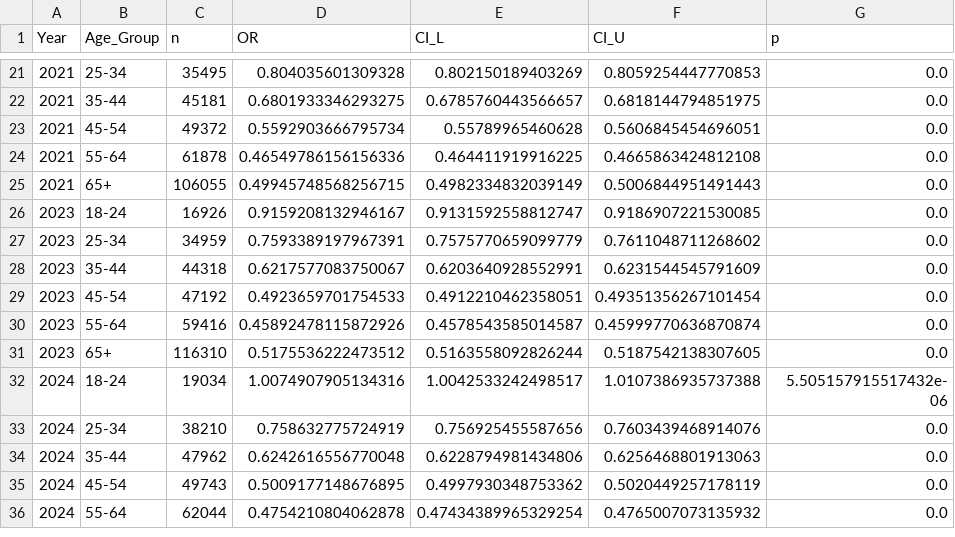
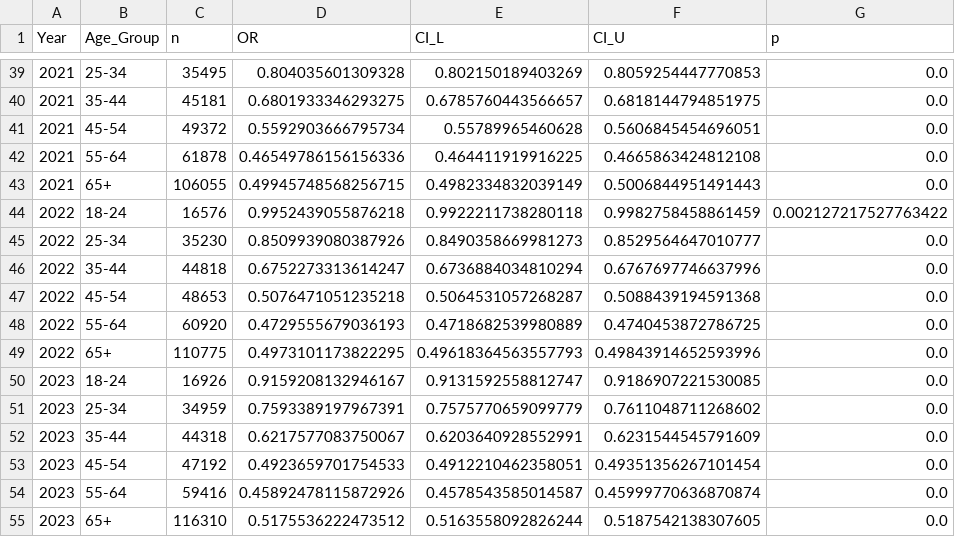
Before and after one commit to cedricshan/pa-fmd-hte, a CSV file: tables/temporal_age_or.csv, drawn as a sheet; only a part is shown, gaps mark what is left out; the shorter side is filled out with more unchanged rows; the diff covers the shown part only.

```diff
--- a/tables/temporal_age_or.csv
+++ b/tables/temporal_age_or.csv
@@ -25,2 +43,8 @@ Year,Age_Group,n,OR,CI_L,CI_U,p
 2021,65+,106055,0.49945748568256715,0.4982334832039149,0.5006844951491443,0.0
+2022,18-24,16576,0.9952439055876218,0.9922211738280118,0.9982758458861459,0.002127217527763422
+2022,25-34,35230,0.8509939080387926,0.8490358669981273,0.8529564647010777,0.0
+2022,35-44,44818,0.6752273313614247,0.6736884034810294,0.6767697746637996,0.0
+2022,45-54,48653,0.5076471051235218,0.5064531057268287,0.5088439194591368,0.0
+2022,55-64,60920,0.4729555679036193,0.4718682539980889,0.4740453872786725,0.0
+2022,65+,110775,0.4973101173822295,0.49618364563557793,0.49843914652593996,0.0
 2023,18-24,16926,0.9159208132946167,0.9131592558812747,0.9186907221530085,0.0
```
Also changed, not shown: 18 added rows elsewhere in this file, tables/cc_vs_imputed.csv, tables/evalues.csv, 18 other files.
